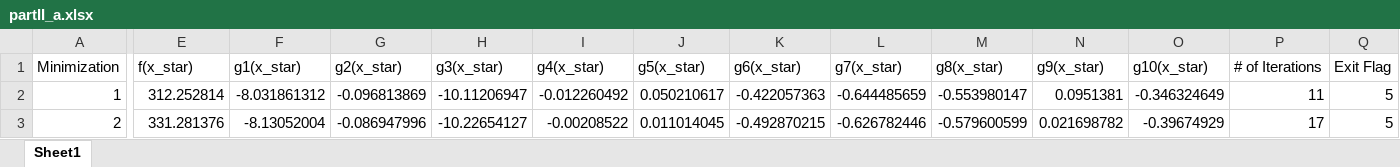
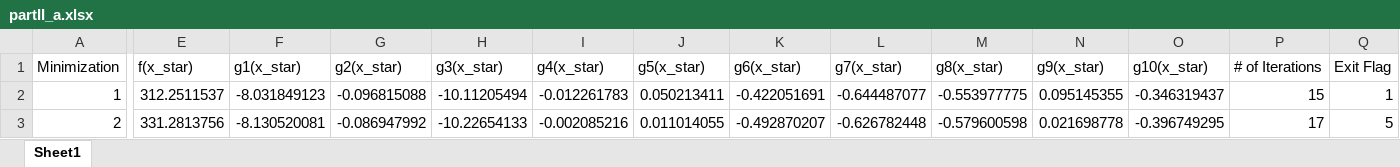
Before and after one commit to simple-all/Grad, an Excel workbook: +aae550/+hw1/partII_a.xlsx, sheet Sheet1, drawn as a sheet; only a part is shown, gaps mark what is left out; values as stored, in another font and other column widths than the file's, no borders; the diff covers the shown part only; the diff names each change by its address in the sheet, - before the commit and + after, or states it on an @@ line.

```diff
--- a/+aae550/+hw1/partII_a.xlsx (sheet Sheet1)
+++ b/+aae550/+hw1/partII_a.xlsx (sheet Sheet1)
-E2 (f(x_star)): 312.252814
+E2 (f(x_star)): 312.2511537
-F2 (g1(x_star)): -8.031861312
+F2 (g1(x_star)): -8.031849123
-G2 (g2(x_star)): -0.096813869
+G2 (g2(x_star)): -0.096815088
-H2 (g3(x_star)): -10.11206947
+H2 (g3(x_star)): -10.11205494
-I2 (g4(x_star)): -0.012260492
+I2 (g4(x_star)): -0.012261783
-J2 (g5(x_star)): 0.050210617
+J2 (g5(x_star)): 0.050213411
-K2 (g6(x_star)): -0.422057363
+K2 (g6(x_star)): -0.422051691
-L2 (g7(x_star)): -0.644485659
+L2 (g7(x_star)): -0.644487077
-M2 (g8(x_star)): -0.553980147
+M2 (g8(x_star)): -0.553977775
-N2 (g9(x_star)): 0.0951381
+N2 (g9(x_star)): 0.095145355
-O2 (g10(x_star)): -0.346324649
+O2 (g10(x_star)): -0.346319437
-P2 (# of Iterations): 11
+P2 (# of Iterations): 15
-Q2 (Exit Flag): 5
+Q2 (Exit Flag): 1
-E3 (f(x_star)): 331.281376
+E3 (f(x_star)): 331.2813756
-F3 (g1(x_star)): -8.13052004
+F3 (g1(x_star)): -8.130520081
-G3 (g2(x_star)): -0.086947996
+G3 (g2(x_star)): -0.086947992
-H3 (g3(x_star)): -10.22654127
+H3 (g3(x_star)): -10.22654133
-I3 (g4(x_star)): -0.00208522
+I3 (g4(x_star)): -0.002085216
-J3 (g5(x_star)): 0.011014045
+J3 (g5(x_star)): 0.011014055
-K3 (g6(x_star)): -0.492870215
+K3 (g6(x_star)): -0.492870207
-L3 (g7(x_star)): -0.626782446
+L3 (g7(x_star)): -0.626782448
-M3 (g8(x_star)): -0.579600599
+M3 (g8(x_star)): -0.579600598
-N3 (g9(x_star)): 0.021698782
+N3 (g9(x_star)): 0.021698778
-O3 (g10(x_star)): -0.39674929
+O3 (g10(x_star)): -0.396749295
```
Also changed, not shown: 80 edited cells elsewhere in this sheet, +aae550/+hw1/partII_d.xlsx, 2 other files.
